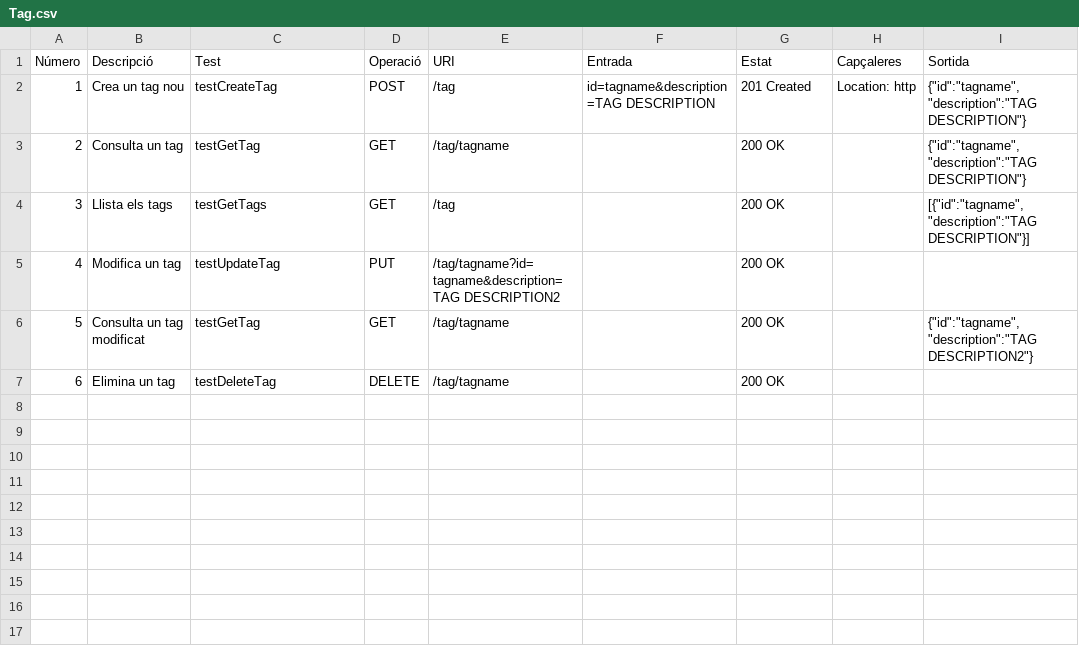
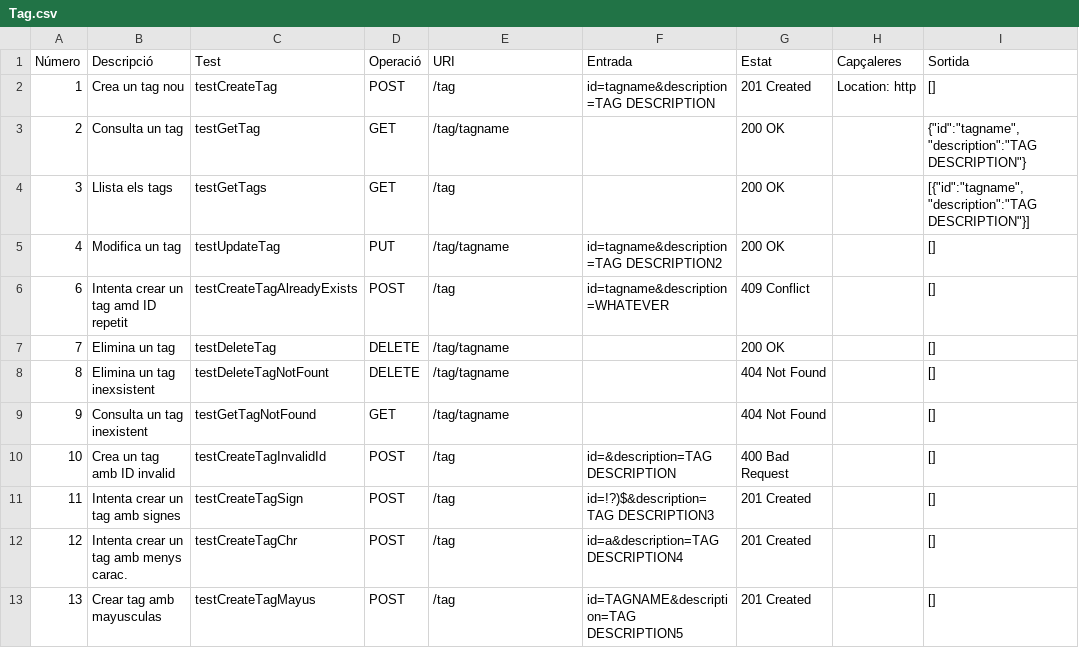
Before and after one commit to UPC/smeagol-perl, a CSV file: doc/api/Tag.csv, drawn as a sheet.

```diff
--- a/doc/api/Tag.csv
+++ b/doc/api/Tag.csv
@@ -1,7 +1,13 @@
 Número,Descripció,Test,Operació,URI,Entrada,Estat,Capçaleres,Sortida
-1,Crea un tag nou,testCreateTag,POST,/tag,id=tagname&description=TAG DESCRIPTION,201 Created,Location: http,"{""id"":""tagname"",""description"":""TAG DESCRIPTION""}"
+1,Crea un tag nou,testCreateTag,POST,/tag,id=tagname&description=TAG DESCRIPTION,201 Created,Location: http,[]
 2,Consulta un tag,testGetTag,GET,/tag/tagname,,200 OK,,"{""id"":""tagname"",""description"":""TAG DESCRIPTION""}"
 3,Llista els tags,testGetTags,GET,/tag,,200 OK,,"[{""id"":""tagname"",""description"":""TAG DESCRIPTION""}]"
-4,Modifica un tag,testUpdateTag,PUT,/tag/tagname?id=tagname&description=TAG DESCRIPTION2,,200 OK
-5,Consulta un tag modificat,testGetTag,GET,/tag/tagname,,200 OK,,"{""id"":""tagname"",""description"":""TAG DESCRIPTION2""}"
-6,Elimina un tag,testDeleteTag,DELETE,/tag/tagname,,200 OK
+4,Modifica un tag,testUpdateTag,PUT,/tag/tagname,id=tagname&description=TAG DESCRIPTION2,200 OK,,[]
+6,Intenta crear un tag amd ID repetit,testCreateTagAlreadyExists,POST,/tag,id=tagname&description=WHATEVER,409 Conflict,,[]
+7,Elimina un tag,testDeleteTag,DELETE,/tag/tagname,,200 OK,,[]
+8,Elimina un tag inexsistent,testDeleteTagNotFount,DELETE,/tag/tagname,,404 Not Found,,[]
+9,Consulta un tag inexistent,testGetTagNotFound,GET,/tag/tagname,,404 Not Found,,[]
+10,Crea un tag amb ID invalid,testCreateTagInvalidId,POST,/tag,id=&description=TAG DESCRIPTION,400 Bad Request,,[]
+11,Intenta crear un tag amb signes,testCreateTagSign,POST,/tag,id=!?)$&description=TAG DESCRIPTION3,201 Created,,[]
+12,Intenta crear un tag amb menys carac.,testCreateTagChr,POST,/tag,id=a&description=TAG DESCRIPTION4,201 Created,,[]
+13,Crear tag amb mayusculas,testCreateTagMayus,POST,/tag,id=TAGNAME&description=TAG DESCRIPTION5,201 Created,,[]
```
Also changed, not shown: 2 other files.
